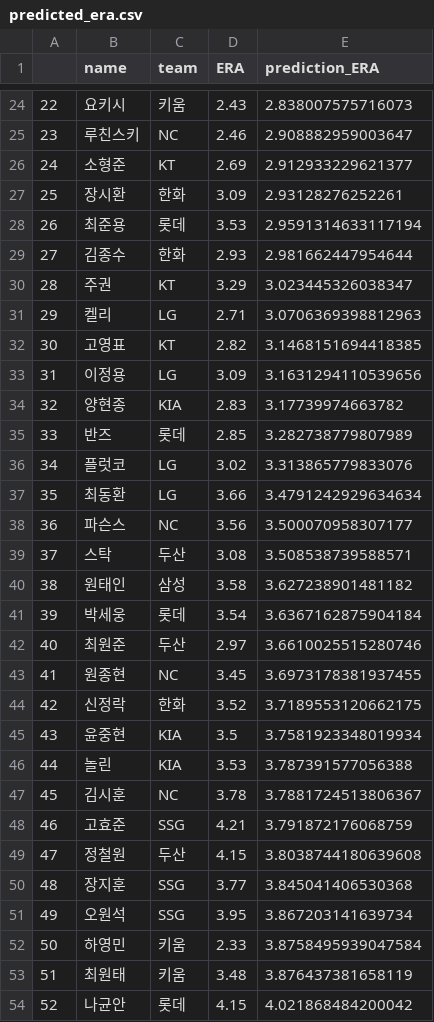
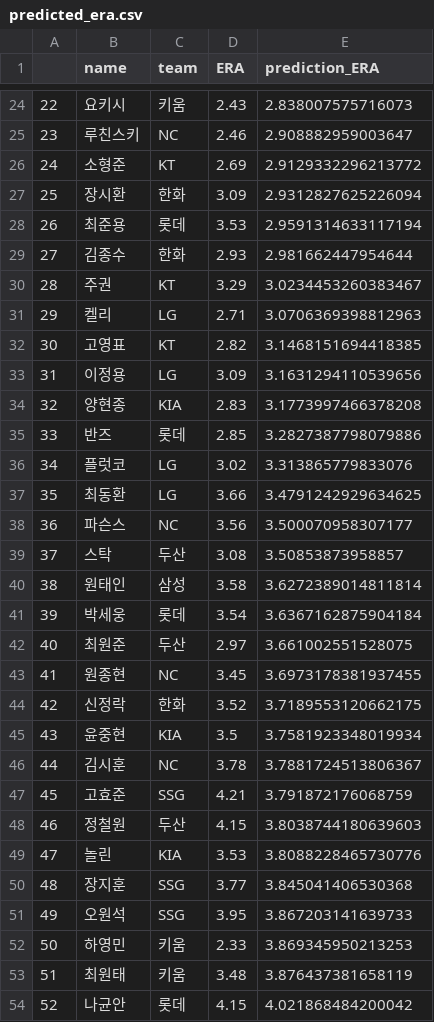
Before and after one commit to YBO-2022/modeling-crawling, a CSV file: data/output/predicted_era.csv, drawn as a sheet; only a part is shown, gaps mark what is left out; the diff covers the shown part only.

```diff
--- a/data/output/predicted_era.csv
+++ b/data/output/predicted_era.csv
@@ -25,7 +25,7 @@
 23,루친스키,NC,2.46,2.908882959003647
-24,소형준,KT,2.69,2.912933229621377
-25,장시환,한화,3.09,2.93128276252261
+24,소형준,KT,2.69,2.9129332296213772
+25,장시환,한화,3.09,2.9312827625226094
 26,최준용,롯데,3.53,2.9591314633117194
 27,김종수,한화,2.93,2.981662447954644
-28,주권,KT,3.29,3.023445326038347
+28,주권,KT,3.29,3.0234453260383467
 29,켈리,LG,2.71,3.0706369398812963
@@ -33,11 +33,11 @@
 31,이정용,LG,3.09,3.1631294110539656
-32,양현종,KIA,2.83,3.17739974663782
-33,반즈,롯데,2.85,3.282738779807989
+32,양현종,KIA,2.83,3.1773997466378208
+33,반즈,롯데,2.85,3.2827387798079886
 34,플럿코,LG,3.02,3.313865779833076
-35,최동환,LG,3.66,3.4791242929634634
+35,최동환,LG,3.66,3.4791242929634625
 36,파슨스,NC,3.56,3.500070958307177
-37,스탁,두산,3.08,3.508538739588571
-38,원태인,삼성,3.58,3.627238901481182
+37,스탁,두산,3.08,3.50853873958857
+38,원태인,삼성,3.58,3.6272389014811814
 39,박세웅,롯데,3.54,3.6367162875904184
-40,최원준,두산,2.97,3.6610025515280746
+40,최원준,두산,2.97,3.661002551528075
 41,원종현,NC,3.45,3.6973178381937455
@@ -45,9 +45,9 @@
 43,윤중현,KIA,3.5,3.7581923348019934
-44,놀린,KIA,3.53,3.787391577056388
-45,김시훈,NC,3.78,3.7881724513806367
-46,고효준,SSG,4.21,3.791872176068759
-47,정철원,두산,4.15,3.8038744180639608
+44,김시훈,NC,3.78,3.7881724513806367
+45,고효준,SSG,4.21,3.791872176068759
+46,정철원,두산,4.15,3.8038744180639603
+47,놀린,KIA,3.53,3.8088228465730776
 48,장지훈,SSG,3.77,3.845041406530368
-49,오원석,SSG,3.95,3.867203141639734
-50,하영민,키움,2.33,3.8758495939047584
+49,오원석,SSG,3.95,3.867203141639733
+50,하영민,키움,2.33,3.869345950213253
 51,최원태,키움,3.48,3.876437381658119
```
Also changed, not shown: 16 edited cells elsewhere in this file, data/output/predicted_ops.csv.
